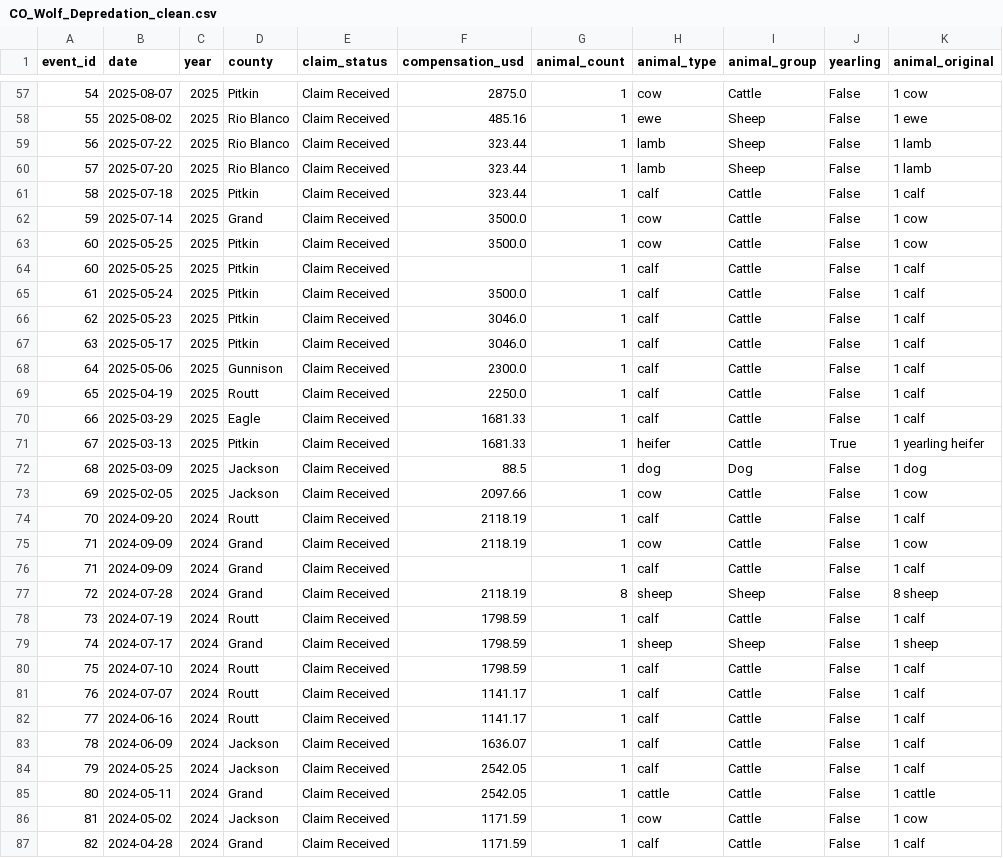
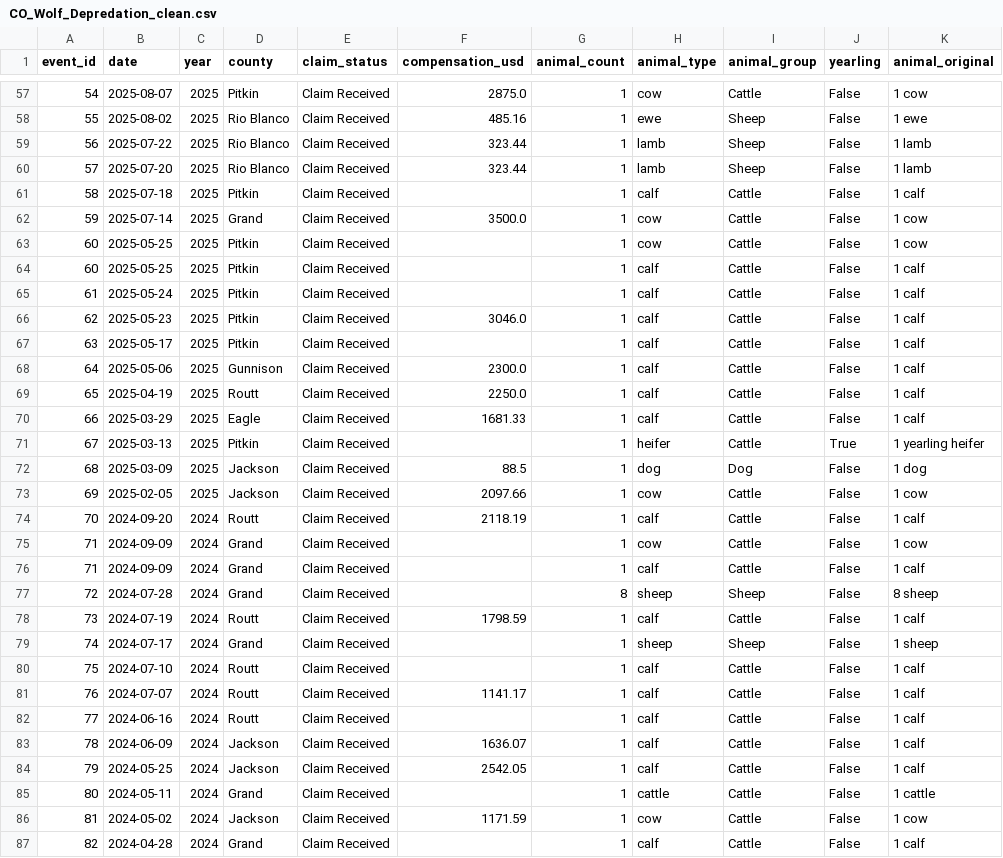
Before and after one commit to baileymjshu/baileymjshu.github.io, a CSV file: CO_Wolf_Depredation_clean.csv, drawn as a sheet; only a part is shown, gaps mark what is left out; the diff covers the shown part only.

Commit message:
Add files via upload

```diff
--- a/CO_Wolf_Depredation_clean.csv
+++ b/CO_Wolf_Depredation_clean.csv
@@ -60,9 +60,9 @@ event_id,date,year,county,claim_status,compensation_usd,animal_count,animal_type
 57,2025-07-20,2025,Rio Blanco,Claim Received,323.44,1,lamb,Sheep,False,1 lamb
-58,2025-07-18,2025,Pitkin,Claim Received,323.44,1,calf,Cattle,False,1 calf
+58,2025-07-18,2025,Pitkin,Claim Received,,1,calf,Cattle,False,1 calf
 59,2025-07-14,2025,Grand,Claim Received,3500.0,1,cow,Cattle,False,1 cow
-60,2025-05-25,2025,Pitkin,Claim Received,3500.0,1,cow,Cattle,False,1 cow
+60,2025-05-25,2025,Pitkin,Claim Received,,1,cow,Cattle,False,1 cow
 60,2025-05-25,2025,Pitkin,Claim Received,,1,calf,Cattle,False,1 calf
-61,2025-05-24,2025,Pitkin,Claim Received,3500.0,1,calf,Cattle,False,1 calf
+61,2025-05-24,2025,Pitkin,Claim Received,,1,calf,Cattle,False,1 calf
 62,2025-05-23,2025,Pitkin,Claim Received,3046.0,1,calf,Cattle,False,1 calf
-63,2025-05-17,2025,Pitkin,Claim Received,3046.0,1,calf,Cattle,False,1 calf
+63,2025-05-17,2025,Pitkin,Claim Received,,1,calf,Cattle,False,1 calf
 64,2025-05-06,2025,Gunnison,Claim Received,2300.0,1,calf,Cattle,False,1 calf
@@ -70,3 +70,3 @@ event_id,date,year,county,claim_status,compensation_usd,animal_count,animal_type
 66,2025-03-29,2025,Eagle,Claim Received,1681.33,1,calf,Cattle,False,1 calf
-67,2025-03-13,2025,Pitkin,Claim Received,1681.33,1,heifer,Cattle,True,1 yearling heifer
+67,2025-03-13,2025,Pitkin,Claim Received,,1,heifer,Cattle,True,1 yearling heifer
 68,2025-03-09,2025,Jackson,Claim Received,88.5,1,dog,Dog,False,1 dog
@@ -74,14 +74,14 @@ event_id,date,year,county,claim_status,compensation_usd,animal_count,animal_type
 70,2024-09-20,2024,Routt,Claim Received,2118.19,1,calf,Cattle,False,1 calf
-71,2024-09-09,2024,Grand,Claim Received,2118.19,1,cow,Cattle,False,1 cow
+71,2024-09-09,2024,Grand,Claim Received,,1,cow,Cattle,False,1 cow
 71,2024-09-09,2024,Grand,Claim Received,,1,calf,Cattle,False,1 calf
-72,2024-07-28,2024,Grand,Claim Received,2118.19,8,sheep,Sheep,False,8 sheep
+72,2024-07-28,2024,Grand,Claim Received,,8,sheep,Sheep,False,8 sheep
 73,2024-07-19,2024,Routt,Claim Received,1798.59,1,calf,Cattle,False,1 calf
-74,2024-07-17,2024,Grand,Claim Received,1798.59,1,sheep,Sheep,False,1 sheep
-75,2024-07-10,2024,Routt,Claim Received,1798.59,1,calf,Cattle,False,1 calf
+74,2024-07-17,2024,Grand,Claim Received,,1,sheep,Sheep,False,1 sheep
+75,2024-07-10,2024,Routt,Claim Received,,1,calf,Cattle,False,1 calf
 76,2024-07-07,2024,Routt,Claim Received,1141.17,1,calf,Cattle,False,1 calf
-77,2024-06-16,2024,Routt,Claim Received,1141.17,1,calf,Cattle,False,1 calf
+77,2024-06-16,2024,Routt,Claim Received,,1,calf,Cattle,False,1 calf
 78,2024-06-09,2024,Jackson,Claim Received,1636.07,1,calf,Cattle,False,1 calf
 79,2024-05-25,2024,Jackson,Claim Received,2542.05,1,calf,Cattle,False,1 calf
-80,2024-05-11,2024,Grand,Claim Received,2542.05,1,cattle,Cattle,False,1 cattle
+80,2024-05-11,2024,Grand,Claim Received,,1,cattle,Cattle,False,1 cattle
 81,2024-05-02,2024,Jackson,Claim Received,1171.59,1,cow,Cattle,False,1 cow
-82,2024-04-28,2024,Grand,Claim Received,1171.59,1,calf,Cattle,False,1 calf
+82,2024-04-28,2024,Grand,Claim Received,,1,calf,Cattle,False,1 calf
```
Also changed, not shown: 4 edited cells elsewhere in this file.
